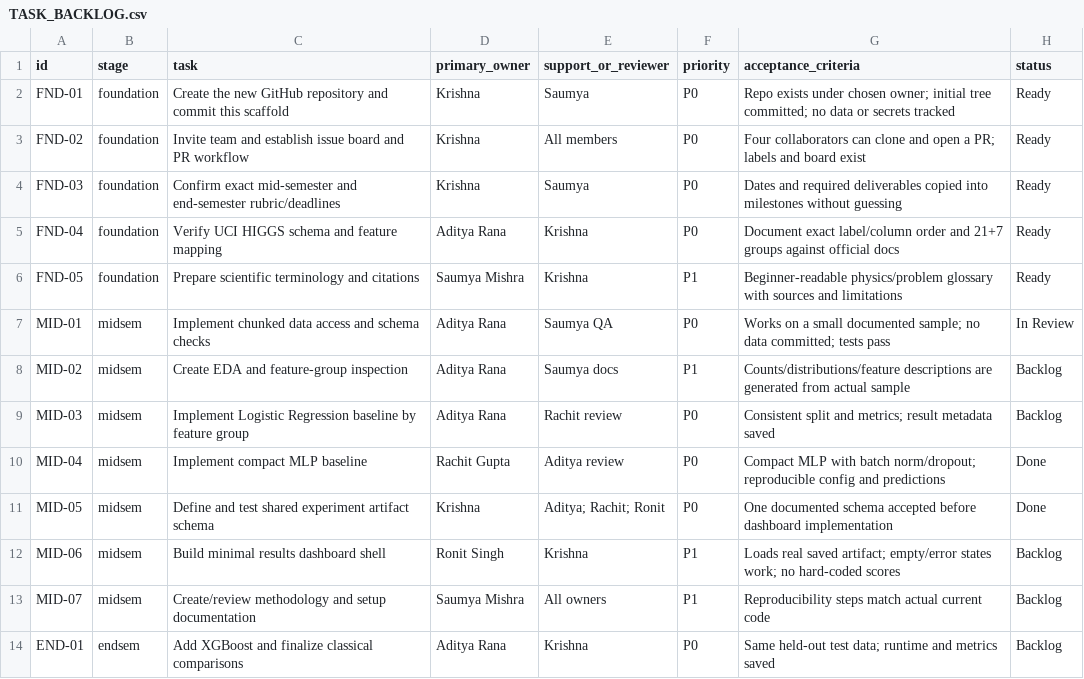
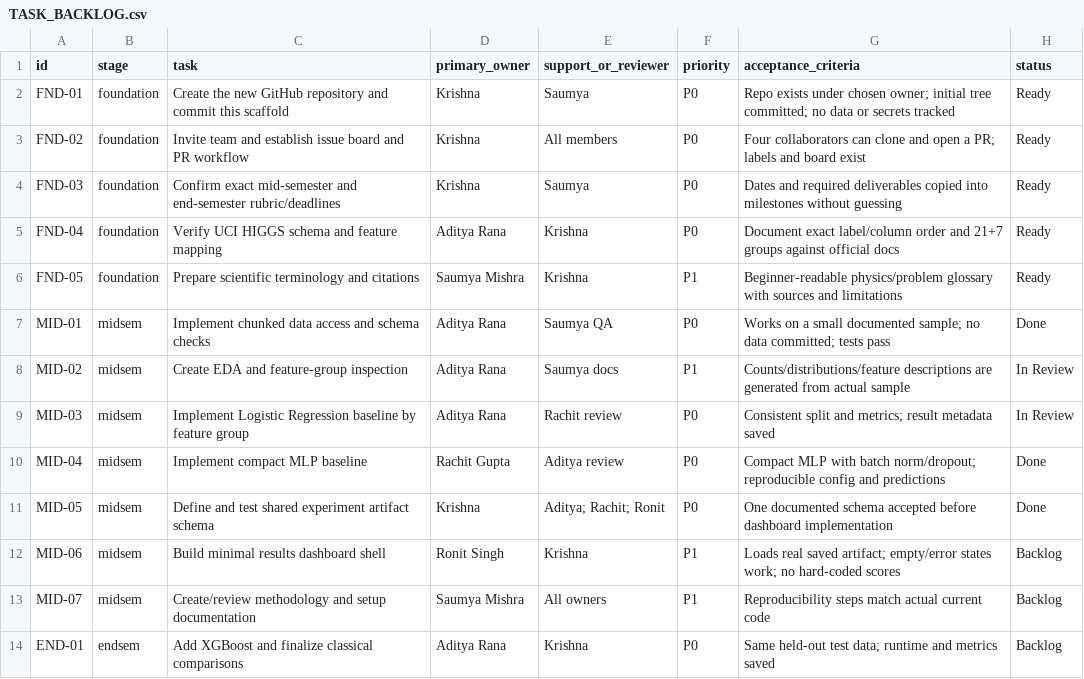
Before and after one commit to A1B2C3D4E5F6G7H8I9J0164-hack/higgs-event-lab, a CSV file: team/TASK_BACKLOG.csv, drawn as a sheet; only a part is shown.

Commit message:
ml: add logistic regression baseline and exploratory data analysis notebook

```diff
--- a/team/TASK_BACKLOG.csv
+++ b/team/TASK_BACKLOG.csv
@@ -6,5 +6,5 @@ FND-04,foundation,Verify UCI HIGGS schema and feature mapping,Aditya Rana,Krishn
 FND-05,foundation,Prepare scientific terminology and citations,Saumya Mishra,Krishna,P1,Beginner-readable physics/problem glossary with sources and limitations,Ready
-MID-01,midsem,Implement chunked data access and schema checks,Aditya Rana,Saumya QA,P0,Works on a small documented sample; no data committed; tests pass,In Review
-MID-02,midsem,Create EDA and feature-group inspection,Aditya Rana,Saumya docs,P1,Counts/distributions/feature descriptions are generated from actual sample,Backlog
-MID-03,midsem,Implement Logistic Regression baseline by feature group,Aditya Rana,Rachit review,P0,Consistent split and metrics; result metadata saved,Backlog
+MID-01,midsem,Implement chunked data access and schema checks,Aditya Rana,Saumya QA,P0,Works on a small documented sample; no data committed; tests pass,Done
+MID-02,midsem,Create EDA and feature-group inspection,Aditya Rana,Saumya docs,P1,Counts/distributions/feature descriptions are generated from actual sample,In Review
+MID-03,midsem,Implement Logistic Regression baseline by feature group,Aditya Rana,Rachit review,P0,Consistent split and metrics; result metadata saved,In Review
 MID-04,midsem,Implement compact MLP baseline,Rachit Gupta,Aditya review,P0,Compact MLP with batch norm/dropout; reproducible config and predictions,Done
```
Also changed, not shown: 11 other files.
